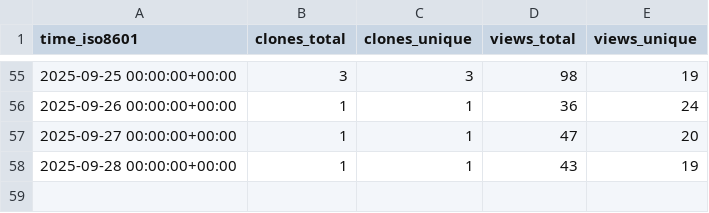
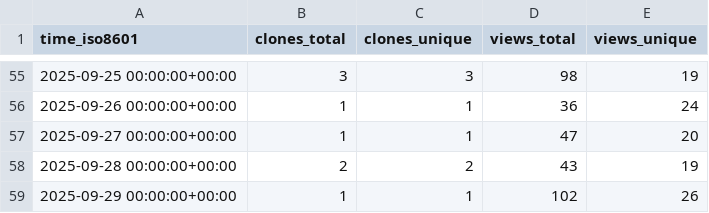
Before and after one commit to peff74/ESP32-C3_OLED, a CSV file: peff74/ESP32-C3_OLED/ghrs-data/views_clones_aggregate.csv, drawn as a sheet; only a part is shown, gaps mark what is left out.

```diff
--- a/peff74/ESP32-C3_OLED/ghrs-data/views_clones_aggregate.csv
+++ b/peff74/ESP32-C3_OLED/ghrs-data/views_clones_aggregate.csv
@@ -57,2 +57,3 @@ time_iso8601,clones_total,clones_unique,views_total,views_unique
 2025-09-27 00:00:00+00:00,1,1,47,20
-2025-09-28 00:00:00+00:00,1,1,43,19
+2025-09-28 00:00:00+00:00,2,2,43,19
+2025-09-29 00:00:00+00:00,1,1,102,26
```
Also changed, not shown: 1 other file.
